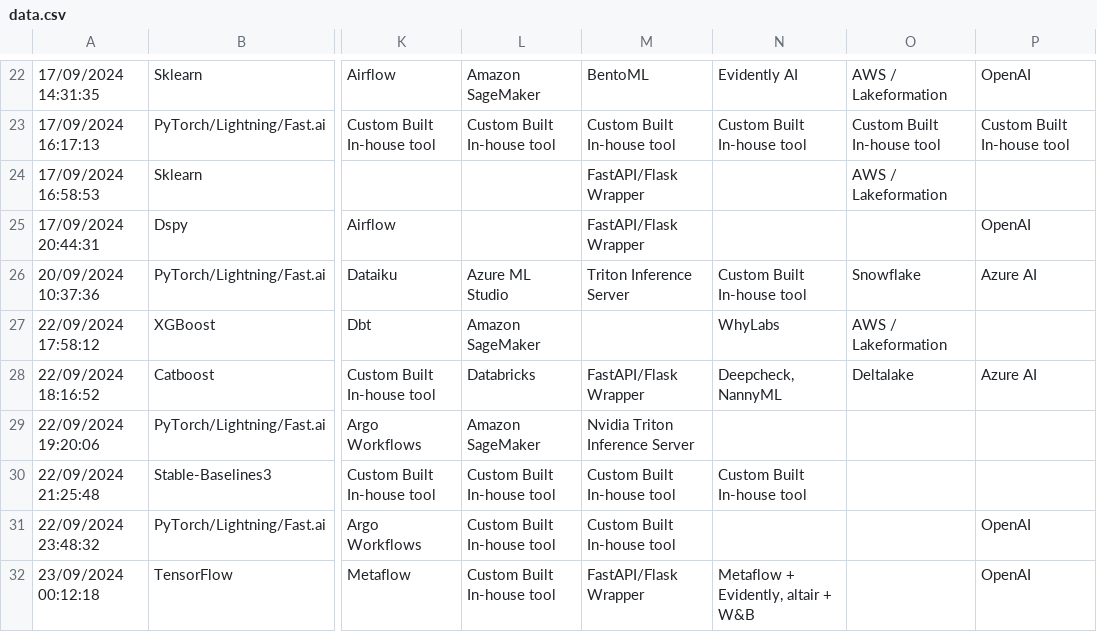
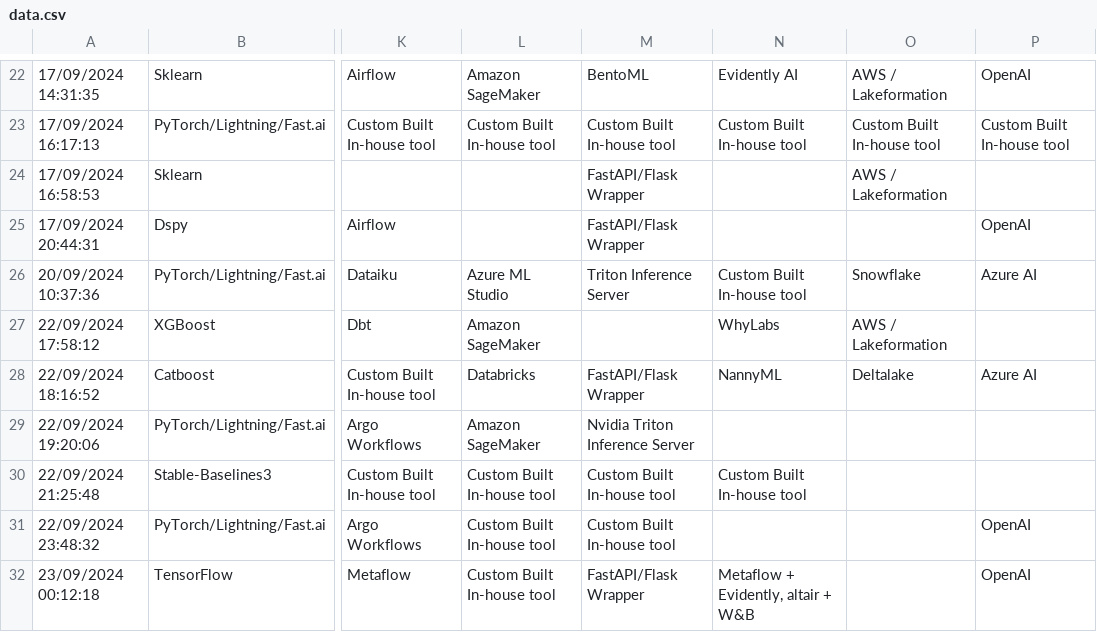
Before and after one commit to EthicalML/ethical, a CSV file: data.csv, drawn as a sheet; only a part is shown, gaps mark what is left out; the diff names each change by its address in the sheet, - before the commit and + after, or states it on an @@ line.

Commit message:
Updated data
Signed-off-by: Alejandro Saucedo <alejandro.saucedo@zalando.de>

```diff
--- a/data.csv
+++ b/data.csv
-N28: Deepcheck, NannyML
+N28: NannyML
```
